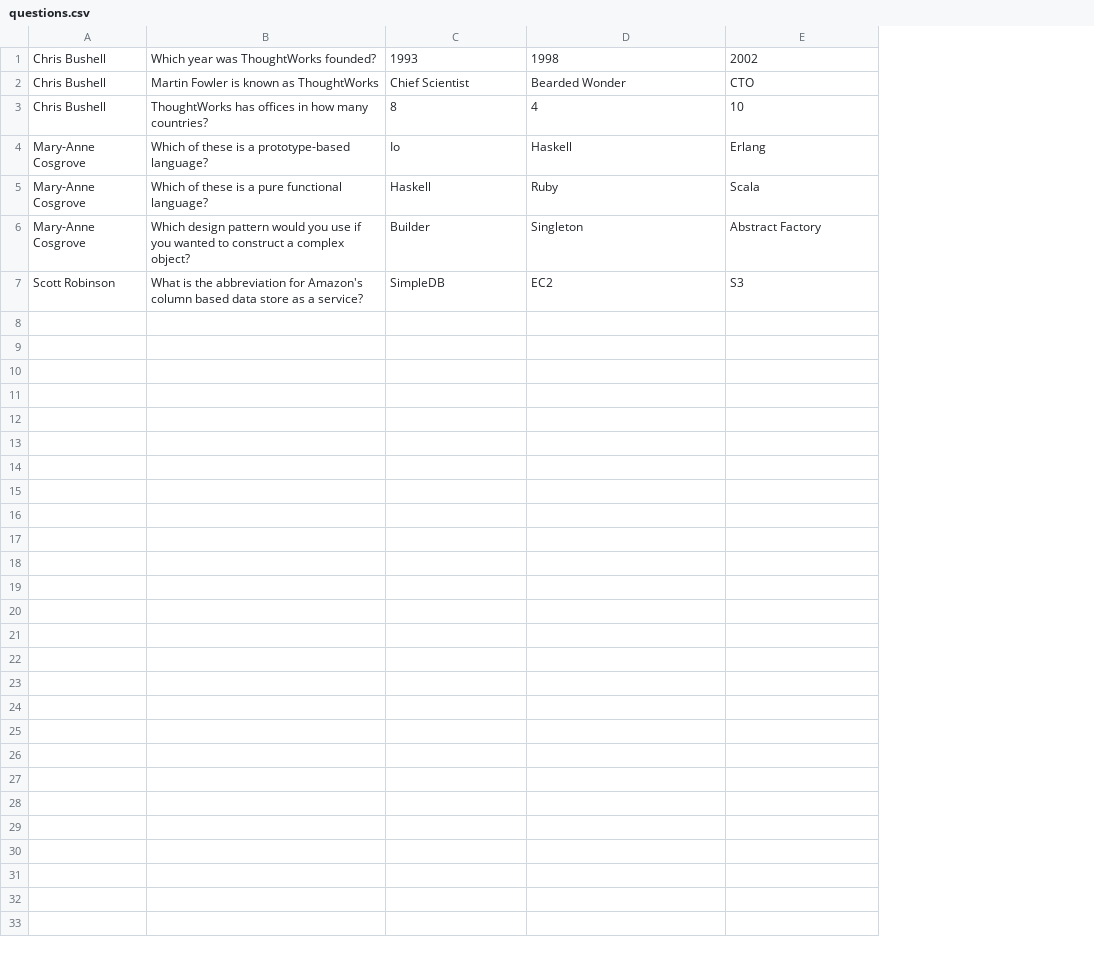
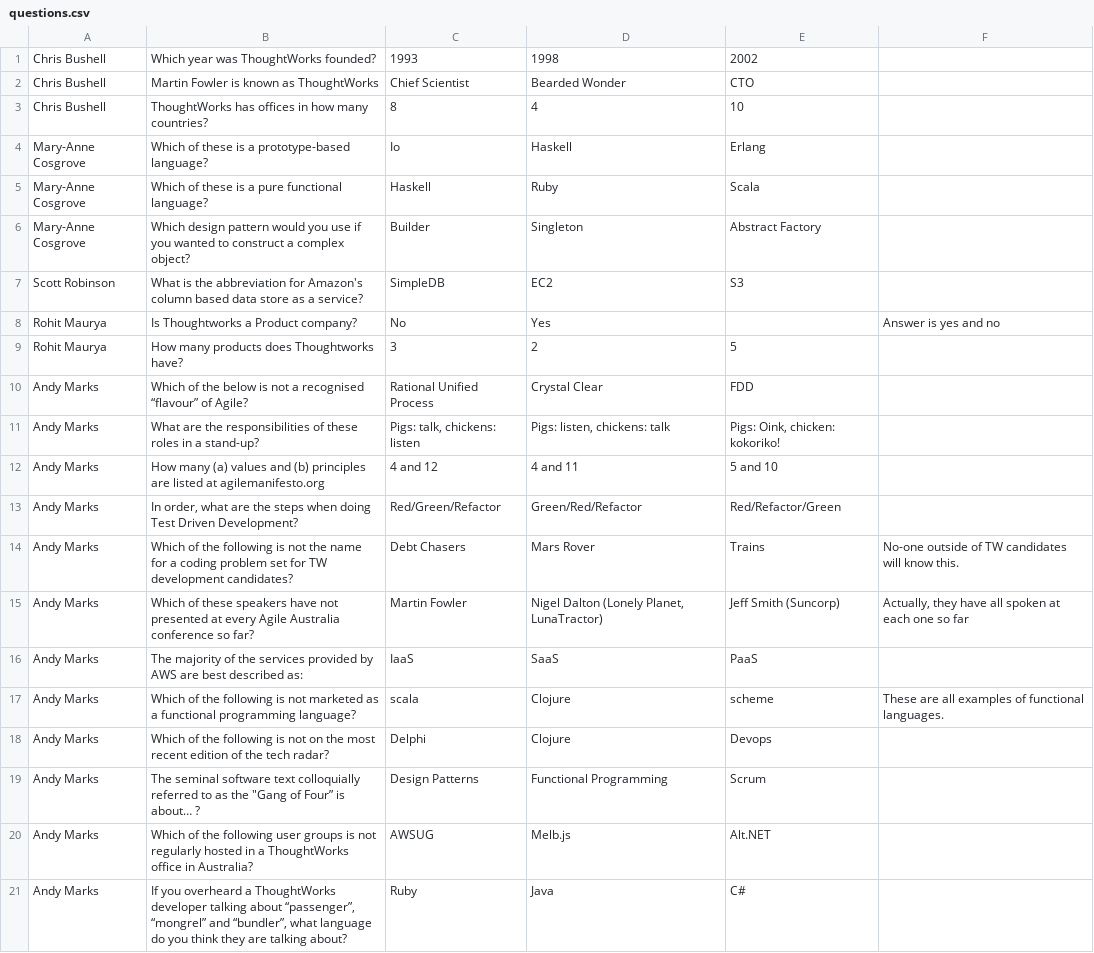
Before and after one commit to cbushell/twqa, a CSV file: config/questions.csv, drawn as a sheet; only a part is shown; the diff covers the shown part only; the diff names each change by its address in the sheet, - before the commit and + after, or states it on an @@ line.

Commit message:
added questions

```diff
--- a/config/questions.csv
+++ b/config/questions.csv
+column F, empty
+row 8: Rohit Maurya | Is Thoughtworks a Product company? | No | Yes |  | Answer is yes and no
+row 9: Rohit Maurya | How many products does Thoughtworks have? | 3 | 2 | 5
+row 10: Andy Marks | Which of the below is not a recognised “flavour” of Agile? | Rational Unified Process | Crystal Clear | FDD
+row 11: Andy Marks | What are the responsibilities of these roles in a stand-up? | Pigs: talk, chickens: listen | Pigs: listen, chickens: talk | Pigs: Oink, chicken: kokoriko!
+row 12: Andy Marks | How many (a) values and (b) principles are listed at agilemanifesto.org | 4 and 12 | 4 and 11 | 5 and 10
+row 13: Andy Marks | In order, what are the steps when doing Test Driven Development? | Red/Green/Refactor | Green/Red/Refactor | Red/Refactor/Green
+row 14: Andy Marks | Which of the following is not the name for a coding problem set for TW development candidates? | Debt Chasers | Mars Rover | Trains | No-one outside of TW candidates will know this.
+row 15: Andy Marks | Which of these speakers have not presented at every Agile Australia conference so far? | Martin Fowler | Nigel Dalton (Lonely Planet, LunaTractor) | Jeff Smith (Suncorp) | Actually, they have all spoken at each one so far
+row 16: Andy Marks | The majority of the services provided by AWS are best described as: | IaaS | SaaS | PaaS
+row 17: Andy Marks | Which of the following is not marketed as a functional programming language? | scala | Clojure | scheme | These are all examples of functional languages.
+row 18: Andy Marks | Which of the following is not on the most recent edition of the tech radar? | Delphi | Clojure | Devops
+row 19: Andy Marks | The seminal software text colloquially referred to as the "Gang of Four” is about… ? | Design Patterns | Functional Programming | Scrum
+row 20: Andy Marks | Which of the following user groups is not regularly hosted in a ThoughtWorks office in Australia? | AWSUG | Melb.js | Alt.NET
+row 21: Andy Marks | If you overheard a ThoughtWorks developer talking about “passenger”, “mongrel” and “bundler”, what language do you think they are talking about? | Ruby | Java | C#
```
Also changed, not shown: 15 added rows elsewhere in this file.
